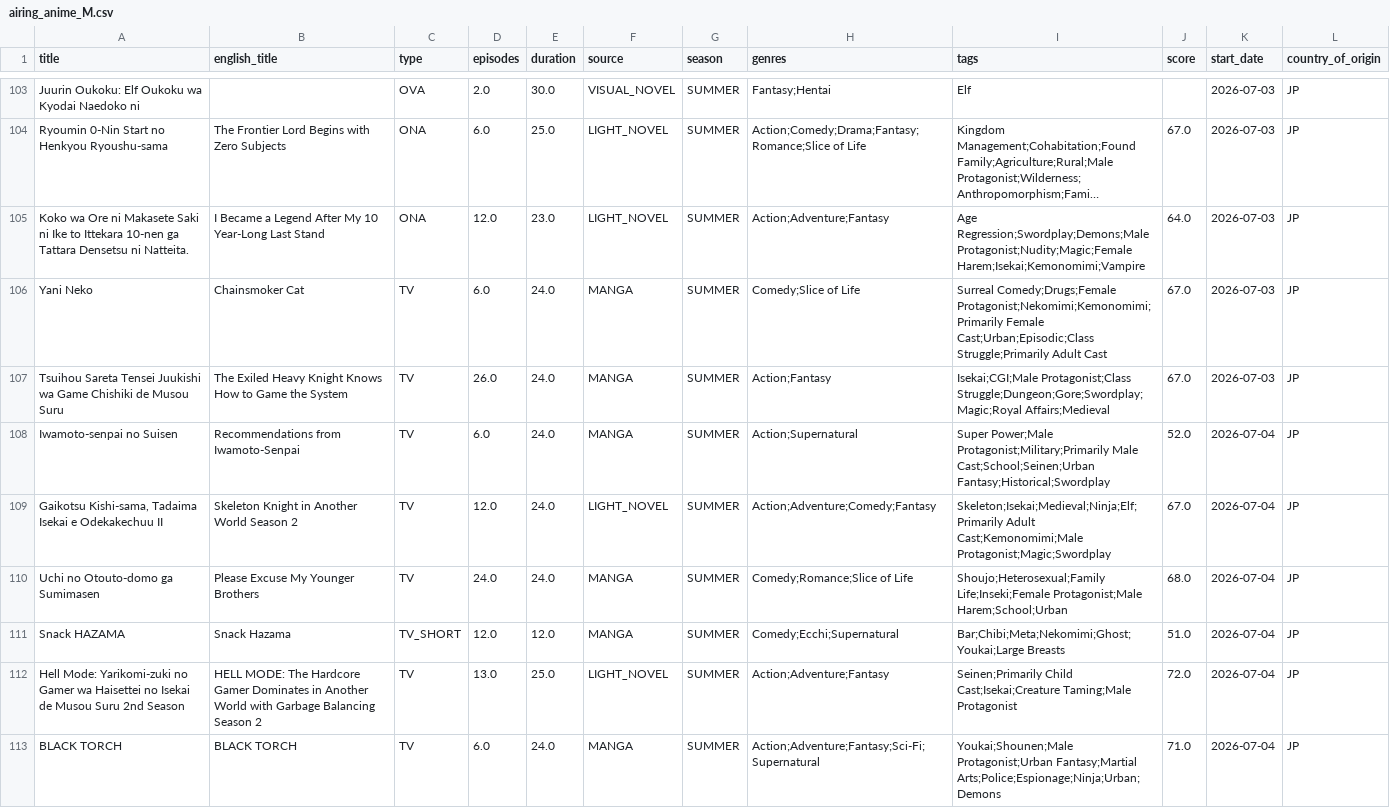
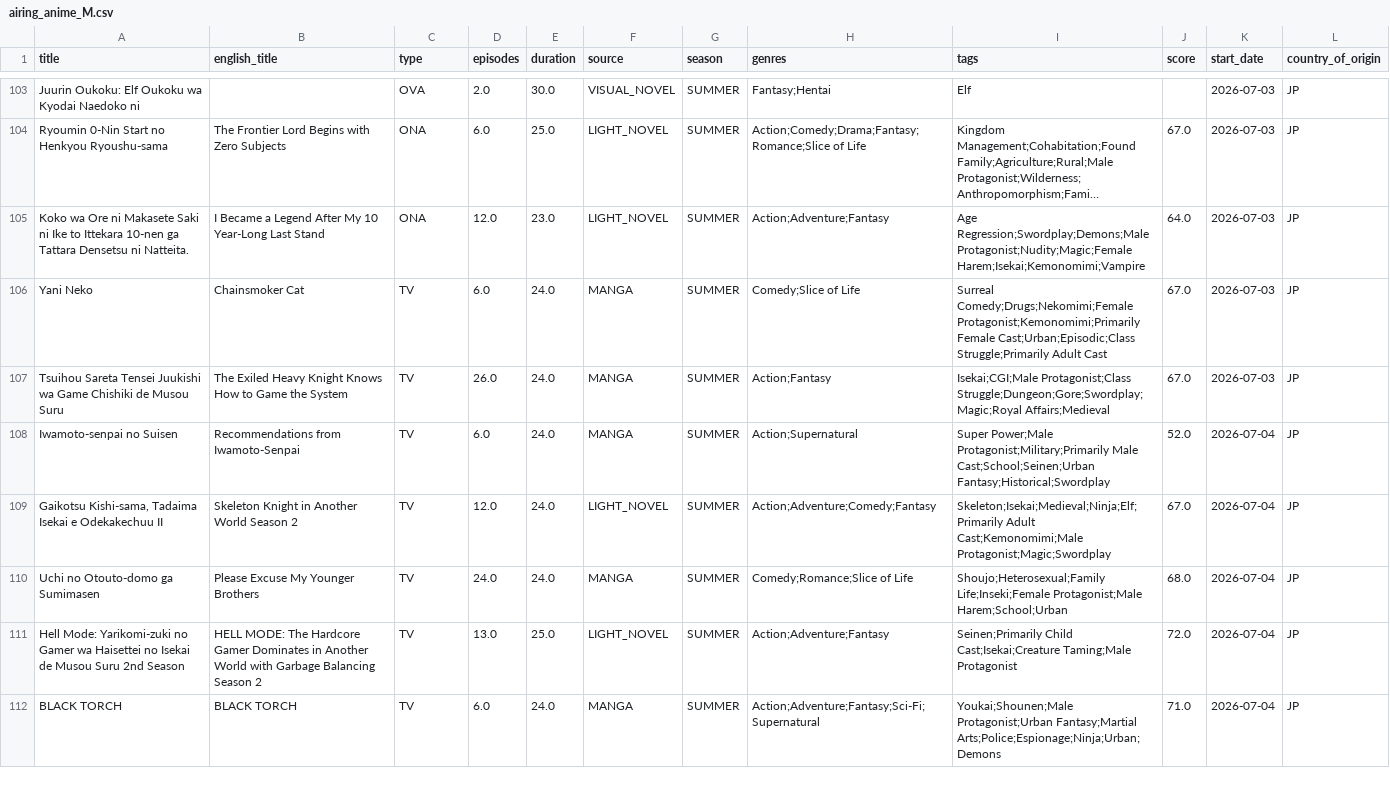
Before and after one commit to Andres-pixel35/Anime-dashboard, a CSV file: data/modified/airing_anime_M.csv, drawn as a sheet; only a part is shown, gaps mark what is left out; long unchanged cells end in …; removed rows and columns are numbered as before the commit, all else as after; the diff covers the shown part only; the diff names each change by its address in the sheet, - before the commit and + after, or states it on an @@ line.

```diff
--- a/data/modified/airing_anime_M.csv
+++ b/data/modified/airing_anime_M.csv
-I106 (tags): Surreal Comedy;Drugs;Female Protagonist;Nekomimi;Kemonomimi;Primarily Female Cast;Urban;Episodic;Class…
+I106 (tags): Surreal Comedy;Drugs;Nekomimi;Female Protagonist;Kemonomimi;Primarily Female Cast;Urban;Episodic;Class…
-row 111: Snack HAZAMA | Snack Hazama | TV_SHORT | 12.0 | 12.0 | MANGA | SUMMER | Comedy;Ecchi;Supernatural | Bar;Chibi;Meta;Nekomimi;Ghost;Youkai;Large Breasts | 51.0 | 2026-07-04 | JP
```
Also changed, not shown: 1 added row, 8 moved rows and 30 edited cells elsewhere in this file, 1 other file.
